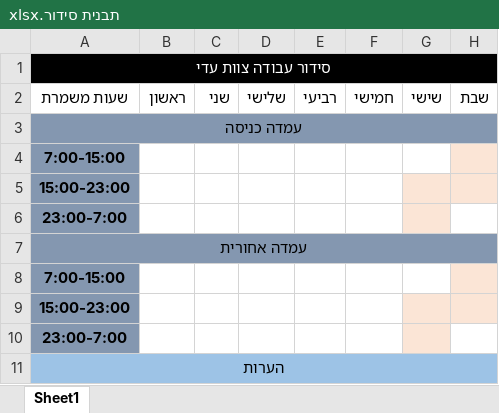
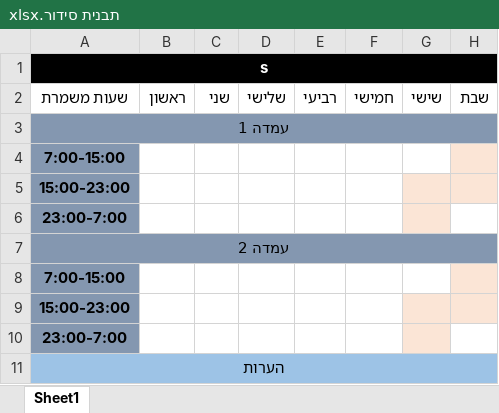
Before and after one commit to OBaca/Schedule-Maker, an Excel workbook: Template/תבנית סידור.xlsx, sheet Sheet1, drawn as a sheet; only a part is shown; values as stored, in another font and other column widths than the file's, no borders; the diff names each change by its address in the sheet, - before the commit and + after, or states it on an @@ line.

```diff
--- a/Template/תבנית סידור.xlsx (sheet Sheet1)
+++ b/Template/תבנית סידור.xlsx (sheet Sheet1)
-A1: סידור עבודה צוות עדי
+A1: s
-A3: עמדה כניסה
+A3: עמדה 1
-A7: עמדה אחורית
+A7: עמדה 2
```
Also changed, not shown: Template/תבנית זמינות.xlsx, automate/תבנית זמינות.xlsx, 7 other files.
